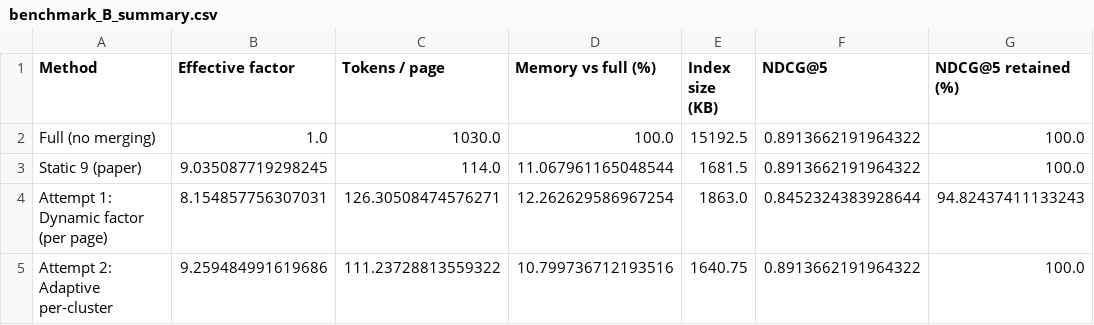
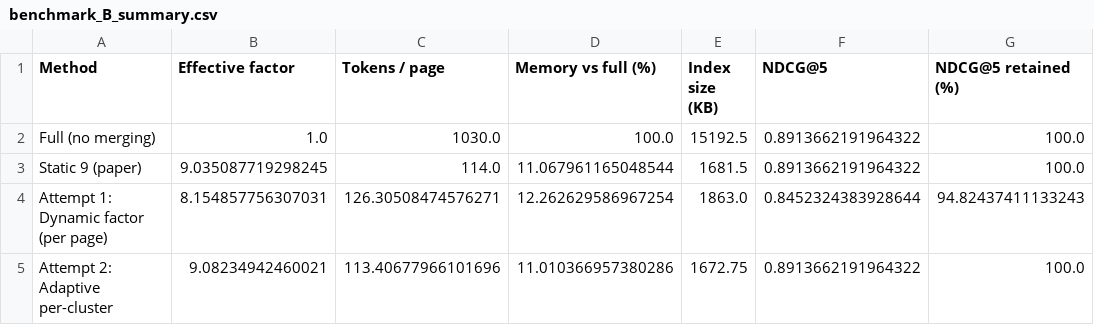
Before and after one commit to msohailse/Static-vs-Dynamic-Token-Merging-for-Visual-Document-Retrieval, a CSV file: results/benchmark_B_summary.csv, drawn as a sheet; only a part is shown; the diff names each change by its address in the sheet, - before the commit and + after, or states it on an @@ line.

```diff
--- a/results/benchmark_B_summary.csv
+++ b/results/benchmark_B_summary.csv
-B5 (Effective factor): 9.259484991619686
+B5 (Effective factor): 9.08234942460021
-C5 (Tokens / page): 111.23728813559322
+C5 (Tokens / page): 113.40677966101696
-D5 (Memory vs full (%)): 10.799736712193516
+D5 (Memory vs full (%)): 11.010366957380286
-E5 (Index size (KB)): 1640.75
+E5 (Index size (KB)): 1672.75
```
Also changed, not shown: results/benchmark_A_factors.csv, results/benchmark_A_summary.csv, 13 other files.
